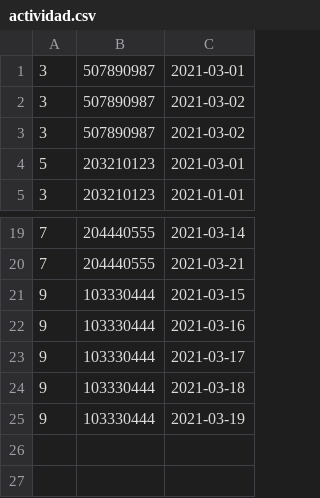
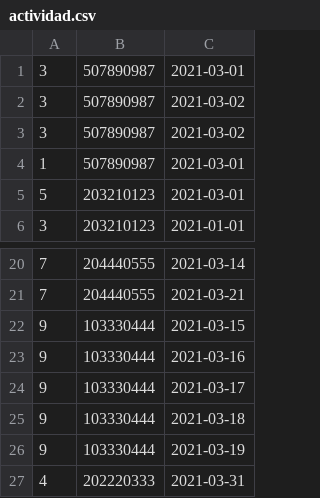
Before and after one commit to myorleny/bigdata, a CSV file: tarea1/actividad.csv, drawn as a sheet; only a part is shown, gaps mark what is left out; the diff names each change by its address in the sheet, - before the commit and + after, or states it on an @@ line.

```diff
--- a/tarea1/actividad.csv
+++ b/tarea1/actividad.csv
+row 4: 1 | 507890987 | 2021-03-01
+row 27: 4 | 202220333 | 2021-03-31
```
Also changed, not shown: tarea1/ruta.csv, 1 other file.
